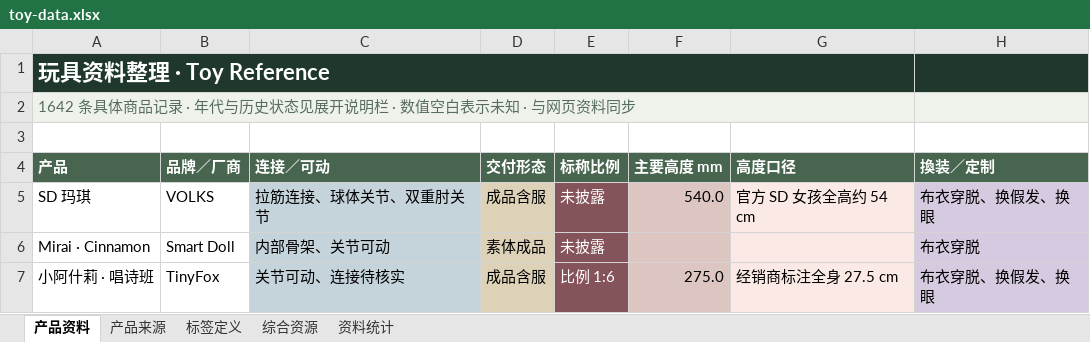
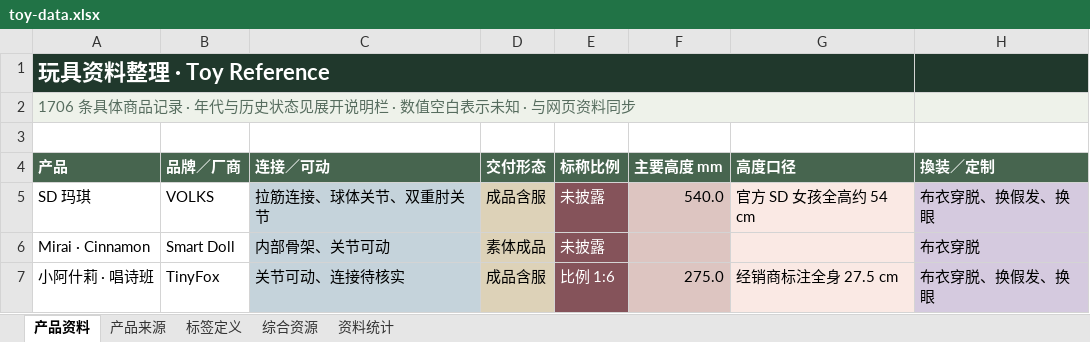
Before and after one commit to fivsevn-agy/fivsevn-devlog, an Excel workbook: posts/2026/10/posts-toy-reference/assets/toy-data.xlsx, sheet 产品资料, drawn as a sheet; only a part is shown; values as stored, in another font and other column widths than the file's, no borders; table styles not drawn; the diff names each change by its address in the sheet, - before the commit and + after, or states it on an @@ line.

```diff
--- a/posts/2026/10/posts-toy-reference/assets/toy-data.xlsx (sheet 产品资料)
+++ b/posts/2026/10/posts-toy-reference/assets/toy-data.xlsx (sheet 产品资料)
-A2 (产品): 1642 条具体商…
+A2 (产品): 1706 条具体商…
```
Also changed, not shown: 24 other files.
